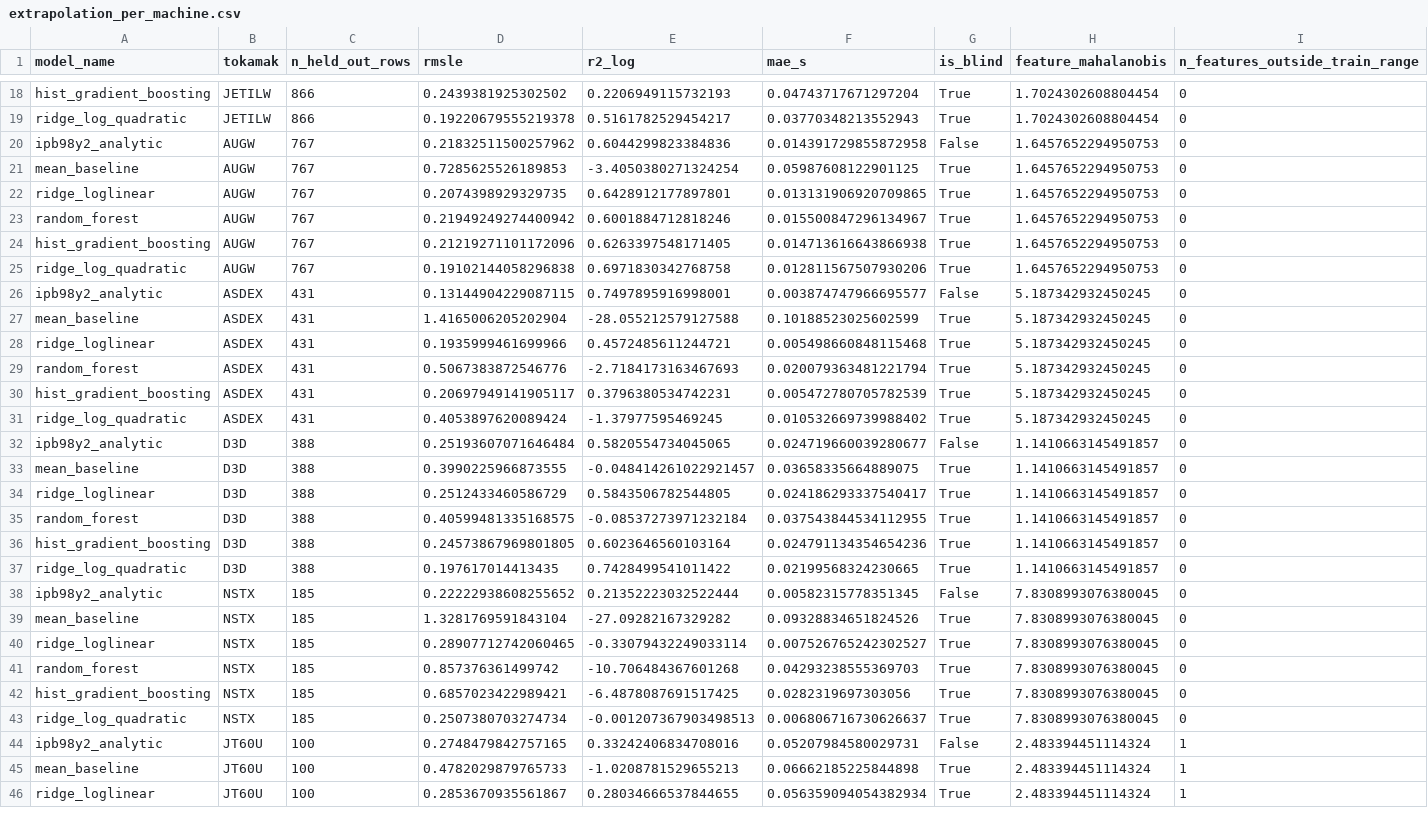
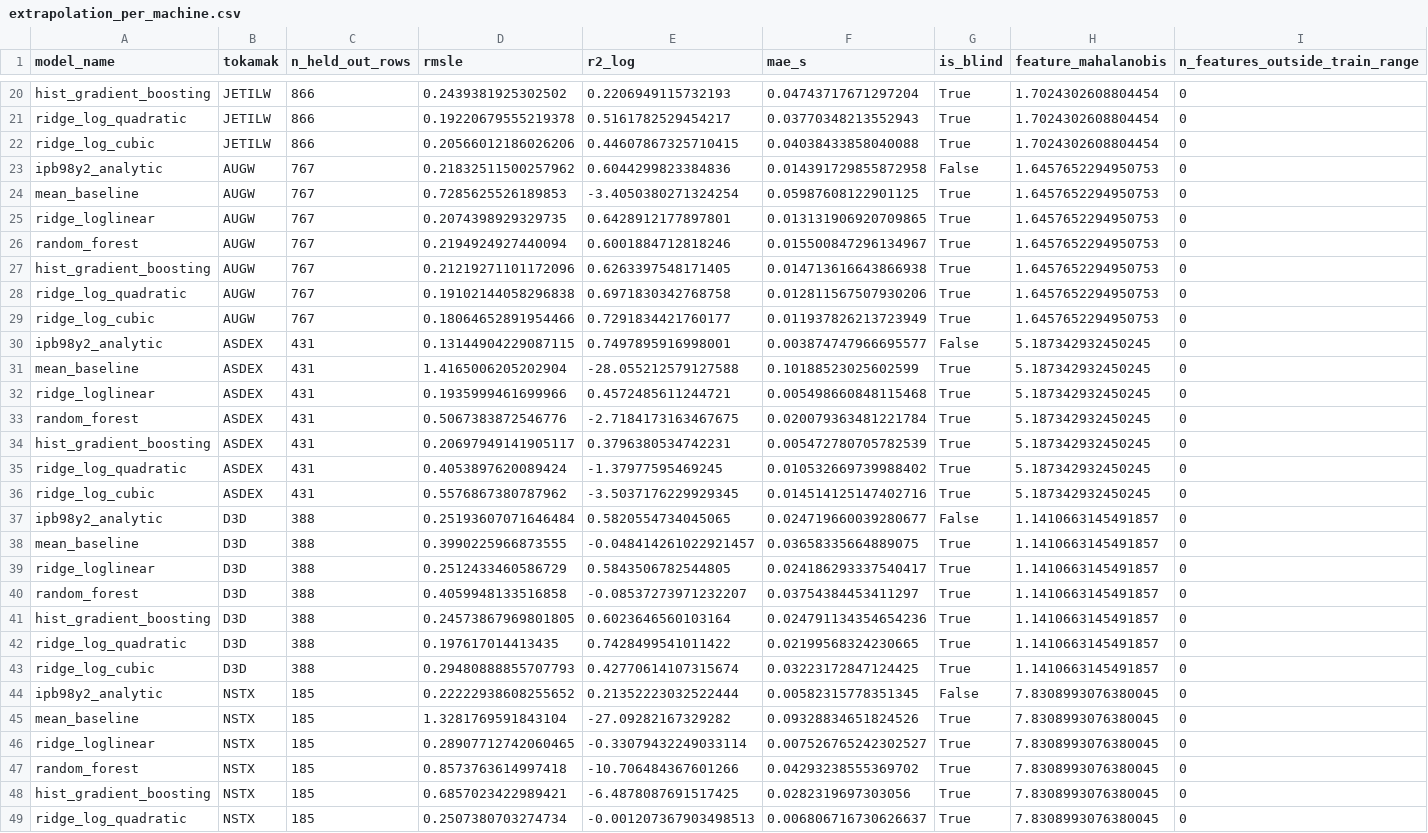
Before and after one commit to lsalcedo100/FusionFlux, a CSV file: results/extrapolation_per_machine.csv, drawn as a sheet; only a part is shown, gaps mark what is left out; the shorter side is filled out with more unchanged rows; addresses are those after the commit; rows hold the shown columns only; the diff covers the shown part only; the diff names each change by its address in the sheet, - before the commit and + after, or states it on an @@ line.

```diff
--- a/results/extrapolation_per_machine.csv
+++ b/results/extrapolation_per_machine.csv
+row 22: ridge_log_cubic | JETILW | 866 | 0.20566012186026206 | 0.44607867325710415 | 0.04038433858040088 | True | 1.7024302608804454 | 0
-D26 (rmsle): 0.21949249274400942
+D26 (rmsle): 0.2194924927440094
+row 29: ridge_log_cubic | AUGW | 767 | 0.18064652891954466 | 0.7291834421760177 | 0.011937826213723949 | True | 1.6457652294950753 | 0
-E33 (r2_log): -2.7184173163467693
+E33 (r2_log): -2.7184173163467675
-F33 (mae_s): 0.020079363481221794
+F33 (mae_s): 0.020079363481221784
+row 36: ridge_log_cubic | ASDEX | 431 | 0.5576867380787962 | -3.5037176229929345 | 0.014514125147402716 | True | 5.187342932450245 | 0
-D40 (rmsle): 0.40599481335168575
+D40 (rmsle): 0.4059948133516858
-E40 (r2_log): -0.08537273971232184
+E40 (r2_log): -0.08537273971232207
-F40 (mae_s): 0.037543844534112955
+F40 (mae_s): 0.03754384453411297
+row 43: ridge_log_cubic | D3D | 388 | 0.29480888855707793 | 0.42770614107315674 | 0.03223172847124425 | True | 1.1410663145491857 | 0
-D47 (rmsle): 0.857376361499742
+D47 (rmsle): 0.8573763614997418
-E47 (r2_log): -10.706484367601268
+E47 (r2_log): -10.706484367601266
-F47 (mae_s): 0.04293238555369703
+F47 (mae_s): 0.04293238555369702
```
Also changed, not shown: 9 added rows and 21 edited cells elsewhere in this file, results/extrapolation_summary.csv, 53 other files.
